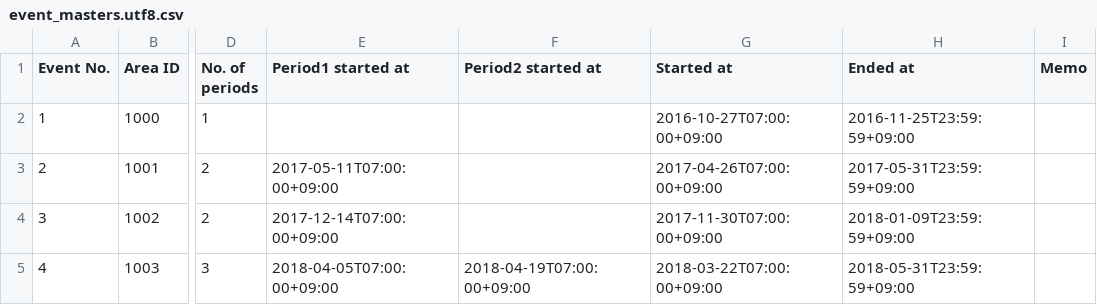
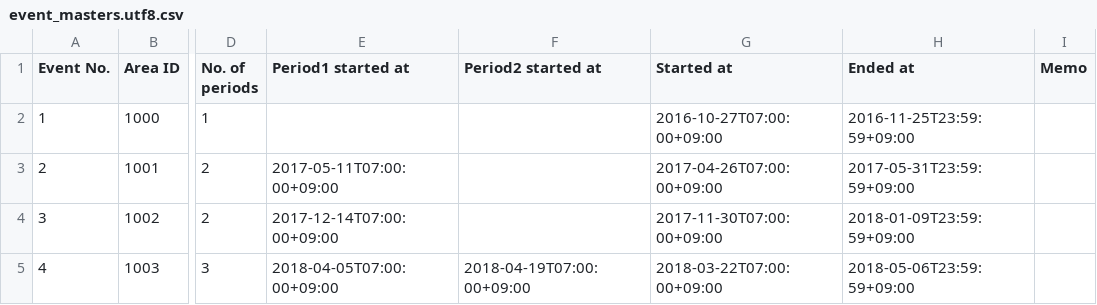
Before and after one commit to muziyoshiz/admiral_stats, a CSV file: db/seeds/event_masters.utf8.csv, drawn as a sheet; only a part is shown, gaps mark what is left out; the diff names each change by its address in the sheet, - before the commit and + after, or states it on an @@ line.

```diff
--- a/db/seeds/event_masters.utf8.csv
+++ b/db/seeds/event_masters.utf8.csv
-H5 (Ended at): 2018-05-31T23:59:59+09:00
+H5 (Ended at): 2018-05-06T23:59:59+09:00
```
Also changed, not shown: db/seeds/event_masters.csv.
